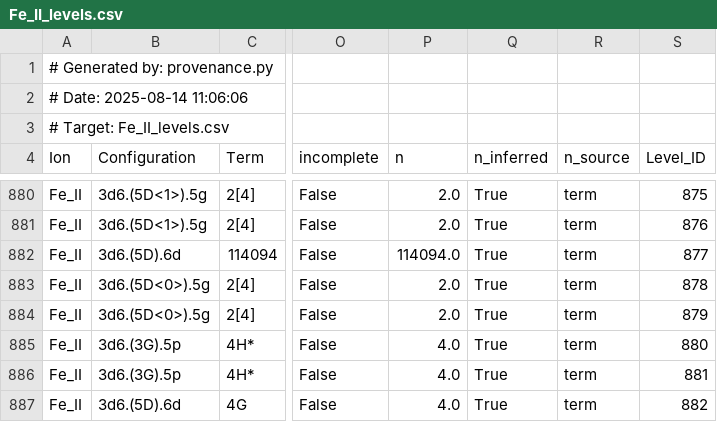
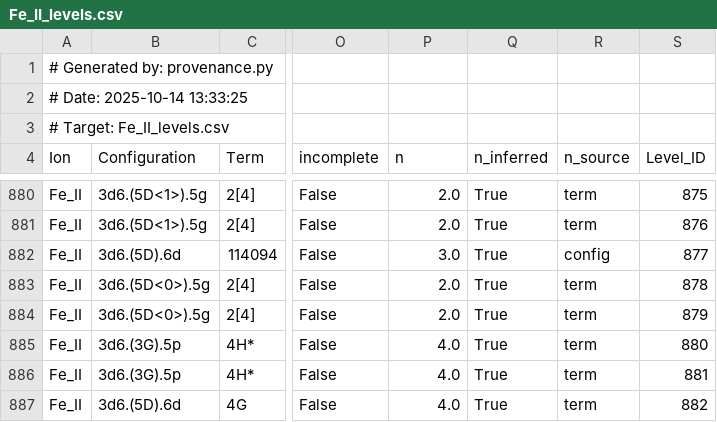
Before and after one commit to CoherenceResearchCollaboration/RecursiveGeometry, a CSV file: data/tidy/levels/Fe_II_levels.csv, drawn as a sheet; only a part is shown, gaps mark what is left out; the diff covers the shown part only; the diff names each change by its address in the sheet, - before the commit and + after, or states it on an @@ line.

```diff
--- a/data/tidy/levels/Fe_II_levels.csv
+++ b/data/tidy/levels/Fe_II_levels.csv
-A2 (Ion): # Date: 2025-08-14 11:06:06
+A2 (Ion): # Date: 2025-10-14 13:33:25
-P882 (n): 114094.0
+P882 (n): 3.0
-R882 (n_source): term
+R882 (n_source): config
```
Also changed, not shown: 30 edited cells elsewhere in this file, 1 other file.
